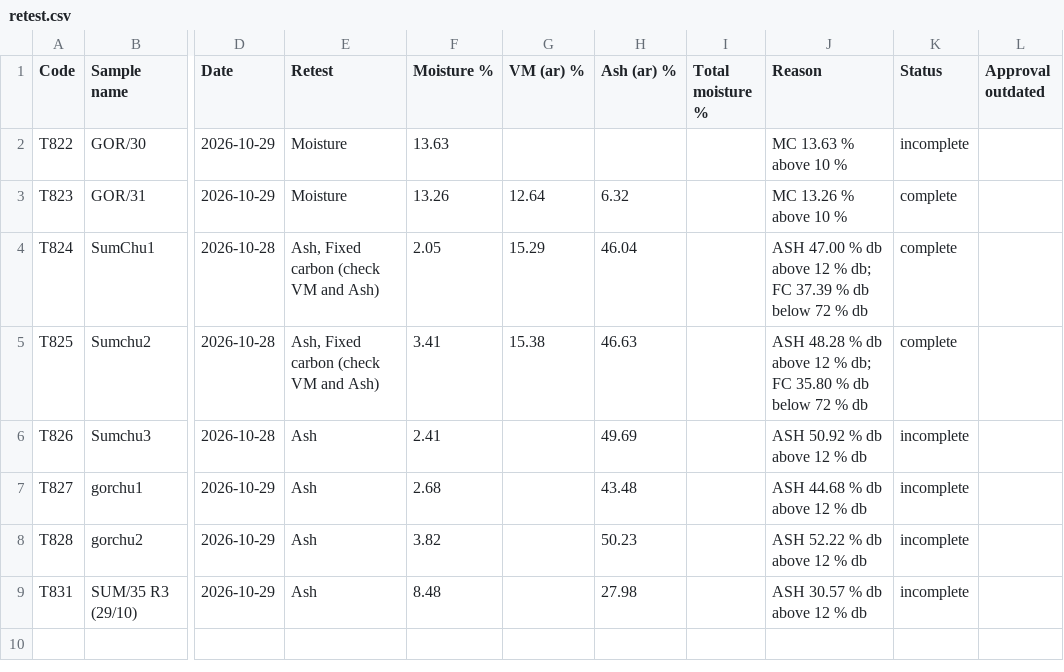
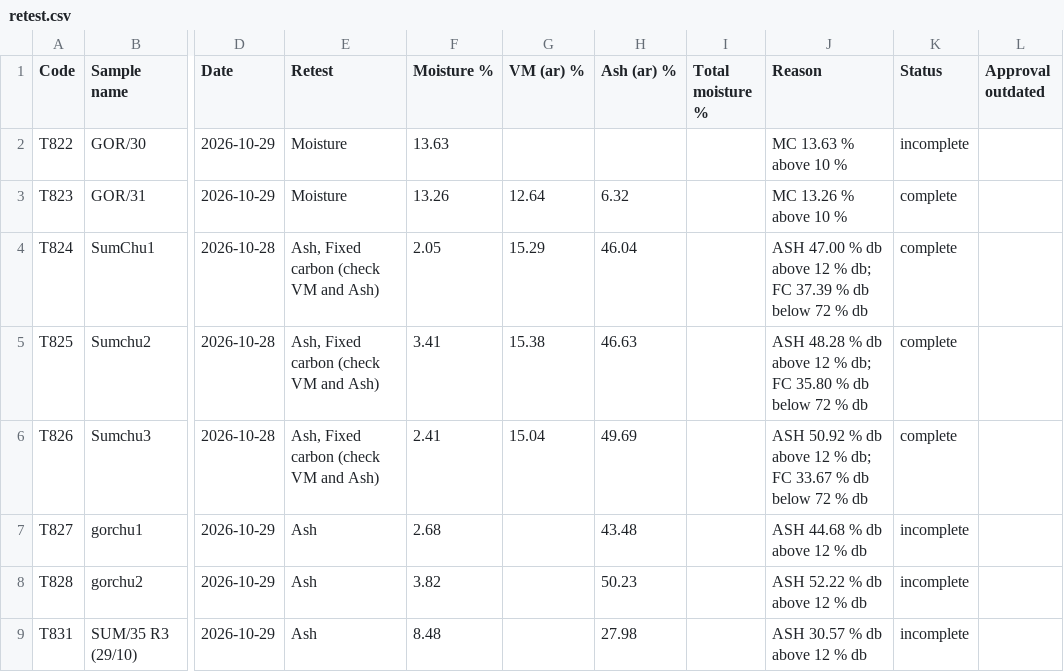
Before and after one commit to girish-vastrakar/weighing_data_QR, a CSV file: retest.csv, drawn as a sheet; only a part is shown, gaps mark what is left out; the diff names each change by its address in the sheet, - before the commit and + after, or states it on an @@ line.

```diff
--- a/retest.csv
+++ b/retest.csv
-E6 (Retest): Ash
+E6 (Retest): Ash, Fixed carbon (check VM and Ash)
-G6 (VM (ar) %): (empty)
+G6 (VM (ar) %): 15.04
-J6 (Reason): ASH 50.92 % db above 12 % db
+J6 (Reason): ASH 50.92 % db above 12 % db; FC 33.67 % db below 72 % db
-K6 (Status): incomplete
+K6 (Status): complete
```
Also changed, not shown: 2 other files.
